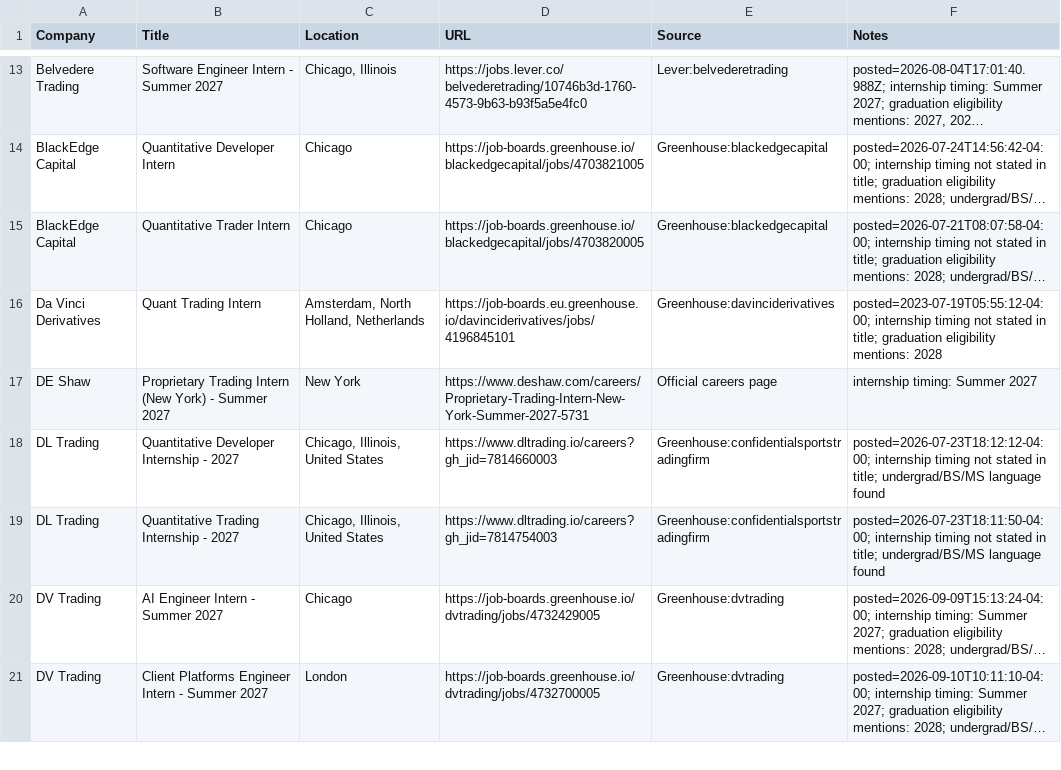
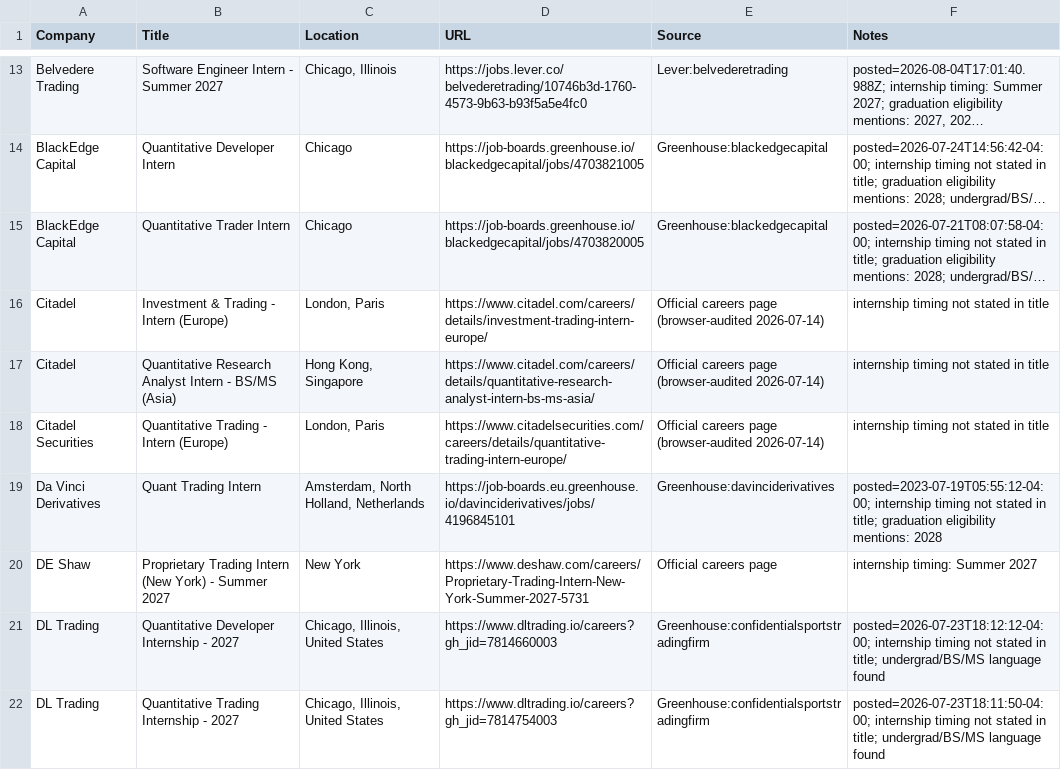
Before and after one commit to Jiang6082/QJS, a CSV file: reports/quant_internship_roles_scan.csv, drawn as a sheet; only a part is shown, gaps mark what is left out; the shorter side is filled out with more unchanged rows; long unchanged cells end in …; the diff covers the shown part only; the diff names each change by its address in the sheet, - before the commit and + after, or states it on an @@ line.

Commit message:
Update scan results 2026-09-15

```diff
--- a/reports/quant_internship_roles_scan.csv
+++ b/reports/quant_internship_roles_scan.csv
+row 16: Citadel | Investment & Trading - Intern (Europe) | London, Paris | https://www.citadel.com/careers/details/investment-trading-intern-europe/ | Official careers page (browser-audited 2026-07-14) | internship timing not stated in title
+row 17: Citadel | Quantitative Research Analyst Intern - BS/MS (Asia) | Hong Kong, Singapore | https://www.citadel.com/careers/details/quantitative-research-analyst-intern-bs-ms-asia/ | Official careers page (browser-audited 2026-07-14) | internship timing not stated in title
+row 18: Citadel Securities | Quantitative Trading - Intern (Europe) | London, Paris | https://www.citadelsecurities.com/careers/details/quantitative-trading-intern-europe/ | Official careers page (browser-audited 2026-07-14) | internship timing not stated in title
```
Also changed, not shown: 5 added rows, 2 removed rows and 9 moved rows elsewhere in this file, 28 other files.
